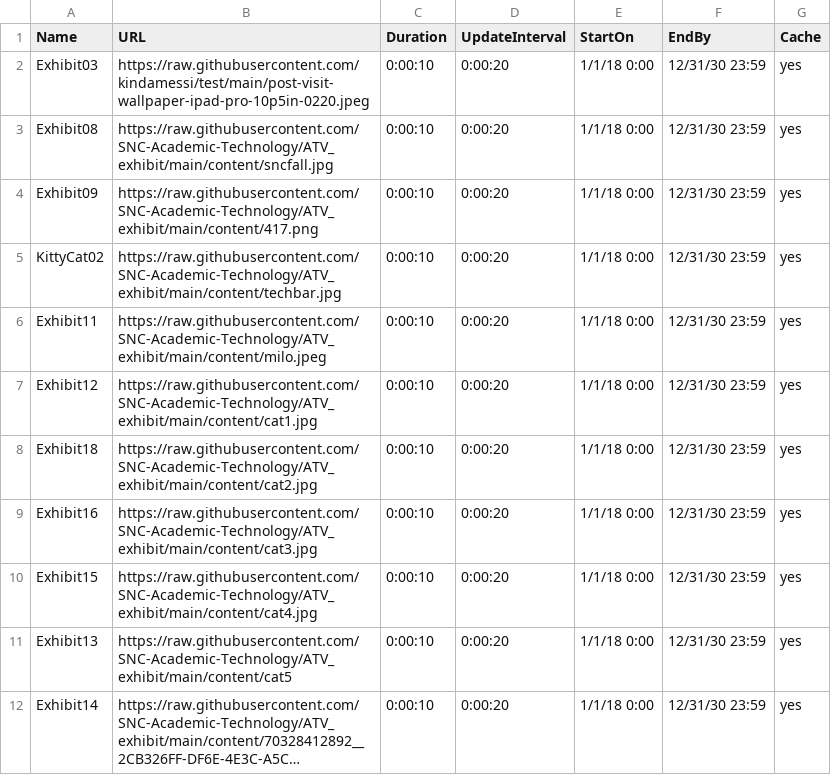
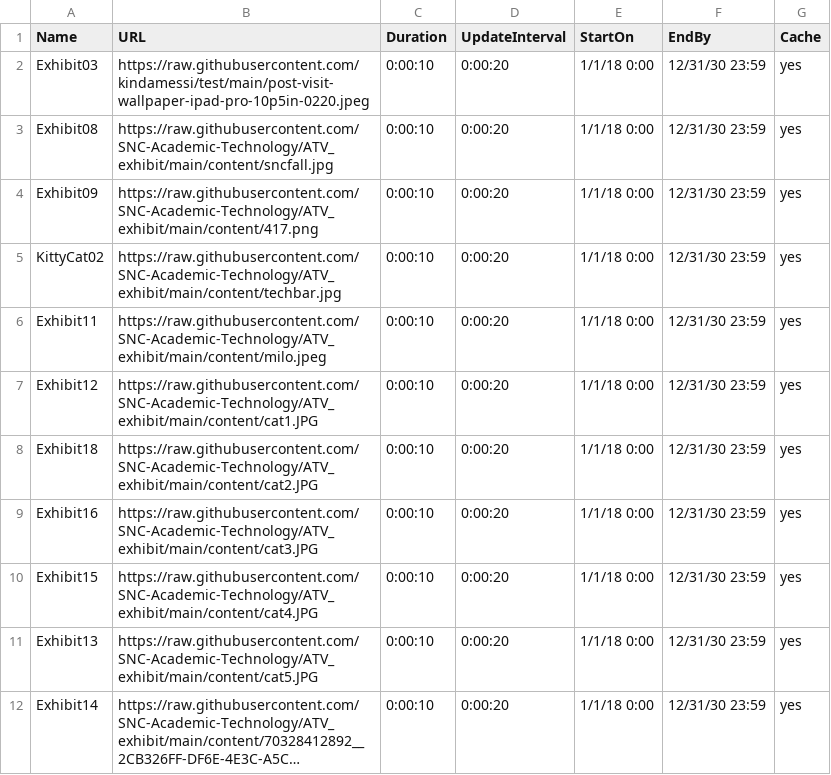
Before and after one commit to SNC-Academic-Technology/ATV_exhibit, a CSV file: main.csv, drawn as a sheet; long unchanged cells end in …; the diff names each change by its address in the sheet, - before the commit and + after, or states it on an @@ line.

Commit message:
Update main.csv

```diff
--- a/main.csv
+++ b/main.csv
-B7 (URL): https://raw.githubusercontent.com/SNC-Academic-Technology/ATV_exhibit/main/content/cat1.jpg
+B7 (URL): https://raw.githubusercontent.com/SNC-Academic-Technology/ATV_exhibit/main/content/cat1.JPG
-B8 (URL): https://raw.githubusercontent.com/SNC-Academic-Technology/ATV_exhibit/main/content/cat2.jpg
+B8 (URL): https://raw.githubusercontent.com/SNC-Academic-Technology/ATV_exhibit/main/content/cat2.JPG
-B9 (URL): https://raw.githubusercontent.com/SNC-Academic-Technology/ATV_exhibit/main/content/cat3.jpg
+B9 (URL): https://raw.githubusercontent.com/SNC-Academic-Technology/ATV_exhibit/main/content/cat3.JPG
-B10 (URL): https://raw.githubusercontent.com/SNC-Academic-Technology/ATV_exhibit/main/content/cat4.jpg
+B10 (URL): https://raw.githubusercontent.com/SNC-Academic-Technology/ATV_exhibit/main/content/cat4.JPG
-B11 (URL): https://raw.githubusercontent.com/SNC-Academic-Technology/ATV_exhibit/main/content/cat5
+B11 (URL): https://raw.githubusercontent.com/SNC-Academic-Technology/ATV_exhibit/main/content/cat5.JPG
```
